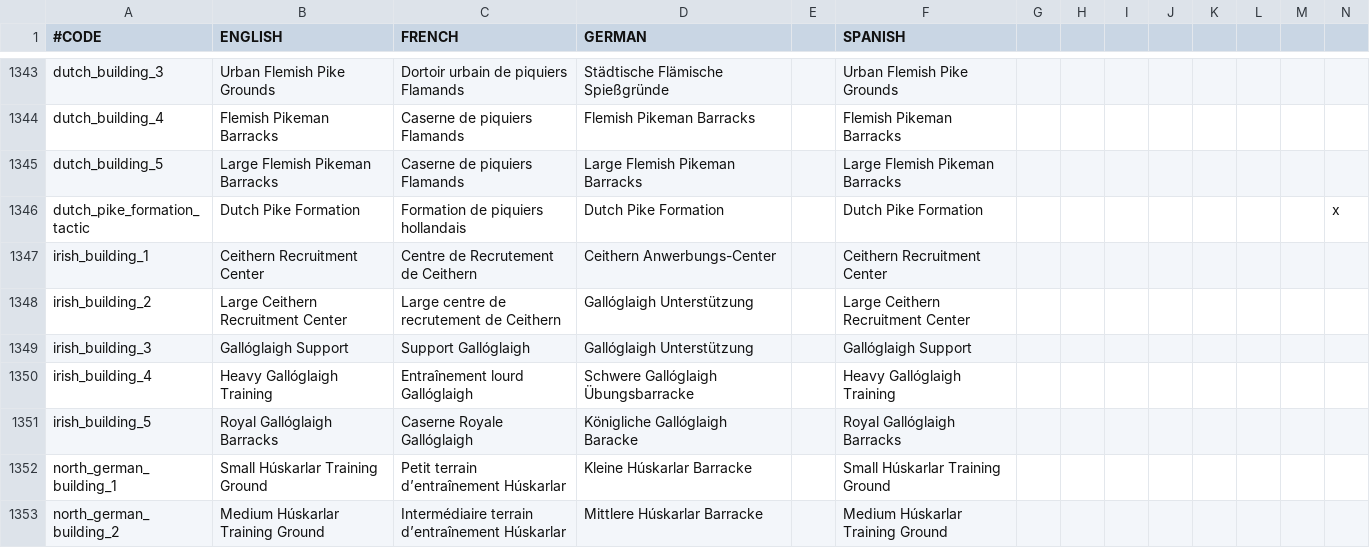
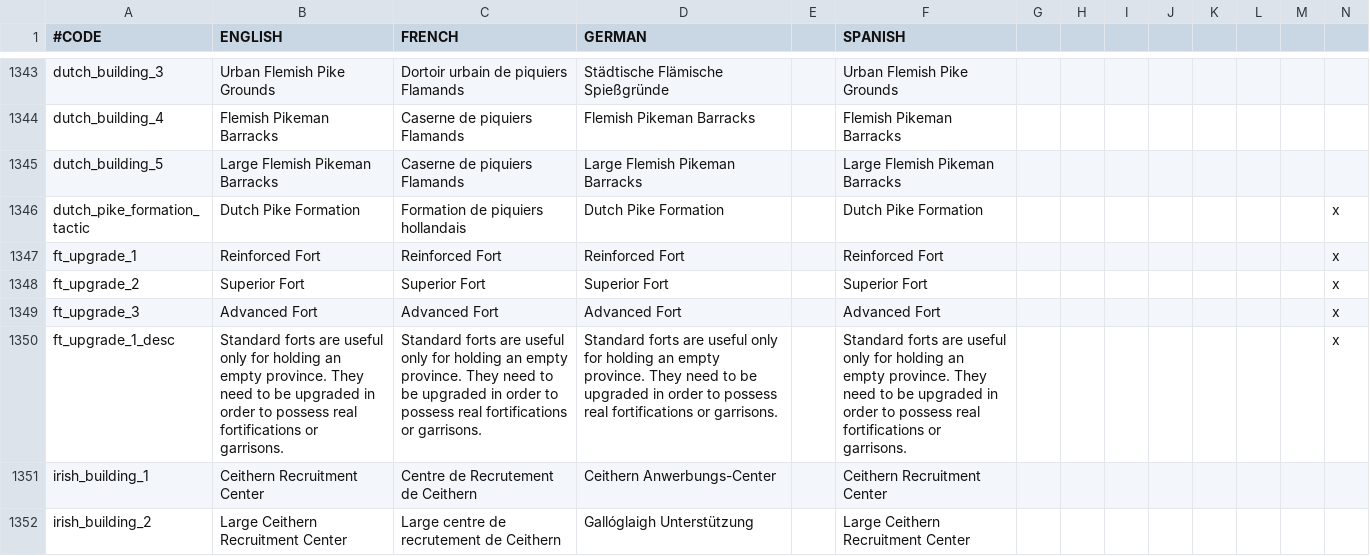
Before and after one commit to ck2plus/CK2Plus, a CSV file: CK2Plus/localisation/zz_CK2Plus_buildings.csv, drawn as a sheet; only a part is shown, gaps mark what is left out; the shorter side is filled out with more unchanged rows; rows hold the shown columns only; the diff names each change by its address in the sheet, - before the commit and + after, or states it on an @@ line.

Commit message:
changes to forts

```diff
--- a/CK2Plus/localisation/zz_CK2Plus_buildings.csv
+++ b/CK2Plus/localisation/zz_CK2Plus_buildings.csv
+row 1347: ft_upgrade_1 | Reinforced Fort | Reinforced Fort | Reinforced Fort |  | Reinforced Fort |  |  |  |  |  |  |  | x
+row 1348: ft_upgrade_2 | Superior Fort | Superior Fort | Superior Fort |  | Superior Fort |  |  |  |  |  |  |  | x
+row 1349: ft_upgrade_3 | Advanced Fort | Advanced Fort | Advanced Fort |  | Advanced Fort |  |  |  |  |  |  |  | x
+row 1350: ft_upgrade_1_desc | Standard forts are useful only for holding an empty province. They need to be upgraded in order to possess real fortifications or garrisons. | Standard forts are useful only for holding an empty province. They need to be upgraded in order to possess real fortifications or garrisons. | Standard forts are useful only for holding an empty province. They need to be upgraded in order to possess real fortifications or garrisons. |  | Standard forts are useful only for holding an empty province. They need to be upgraded in order to possess real fortifications or garrisons. |  |  |  |  |  |  |  | x
```
Also changed, not shown: 4 other files.
